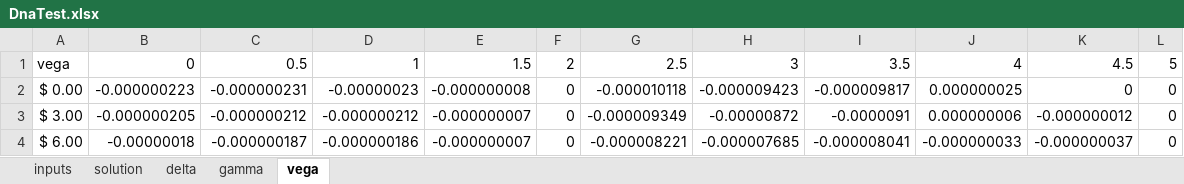
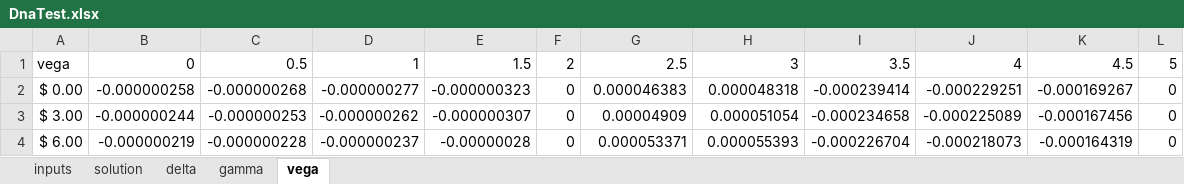
Before and after one commit to jayhsieh/ConvertibleBond, an Excel workbook: excel/DnaTest.xlsx, sheet vega, drawn as a sheet; only a part is shown; values as stored, in another font and other column widths than the file's, no borders; charts and pictures not drawn; the diff covers the shown part only; the diff names each change by its address in the sheet, - before the commit and + after, or states it on an @@ line.

```diff
--- a/excel/DnaTest.xlsx (sheet vega)
+++ b/excel/DnaTest.xlsx (sheet vega)
-B2: -0.000000223
+B2: -0.000000258
-C2: -0.000000231
+C2: -0.000000268
-D2: -0.00000023
+D2: -0.000000277
-E2: -0.000000008
+E2: -0.000000323
-G2: -0.000010118
+G2: 0.000046383
-H2: -0.000009423
+H2: 0.000048318
-I2: -0.000009817
+I2: -0.000239414
-J2: 0.000000025
+J2: -0.000229251
-K2: 0
+K2: -0.000169267
-B3: -0.000000205
+B3: -0.000000244
-C3: -0.000000212
+C3: -0.000000253
-D3: -0.000000212
+D3: -0.000000262
-E3: -0.000000007
+E3: -0.000000307
-G3: -0.000009349
+G3: 0.00004909
-H3: -0.00000872
+H3: 0.000051054
-I3: -0.0000091
+I3: -0.000234658
-J3: 0.000000006
+J3: -0.000225089
-K3: -0.000000012
+K3: -0.000167456
-B4: -0.00000018
+B4: -0.000000219
-C4: -0.000000187
+C4: -0.000000228
-D4: -0.000000186
+D4: -0.000000237
-E4: -0.000000007
+E4: -0.00000028
-G4: -0.000008221
+G4: 0.000053371
-H4: -0.000007685
+H4: 0.000055393
-I4: -0.000008041
+I4: -0.000226704
-J4: -0.000000033
+J4: -0.000218073
-K4: -0.000000037
+K4: -0.000164319
```
Also changed, not shown: 438 edited cells elsewhere in this sheet, sheet delta, sheet gamma, sheet solution, charts or pictures, 9 other files.
